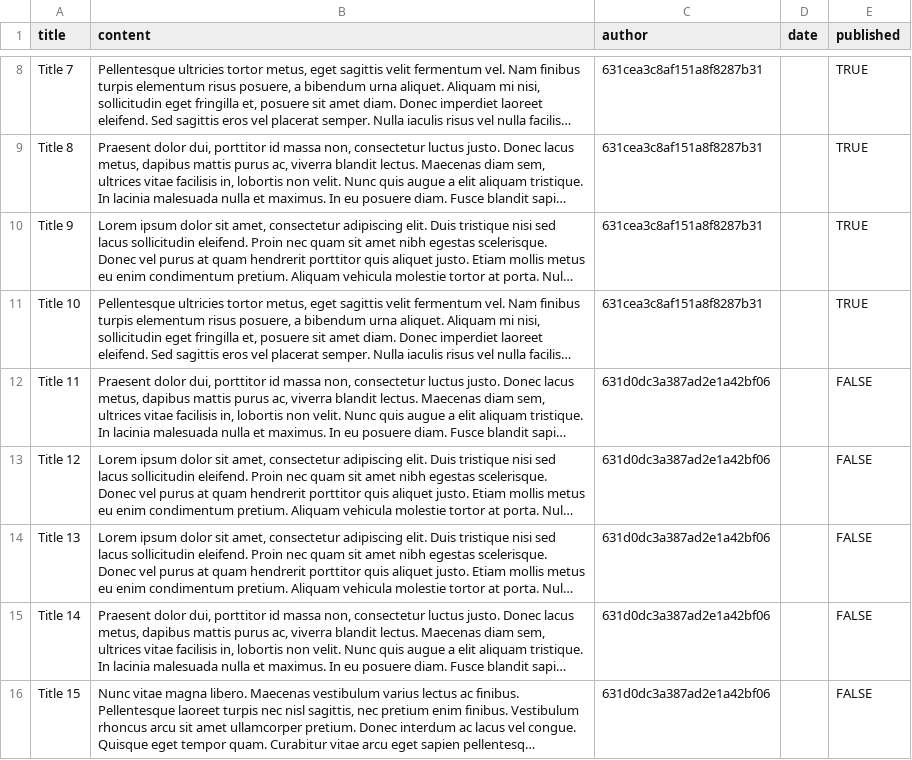
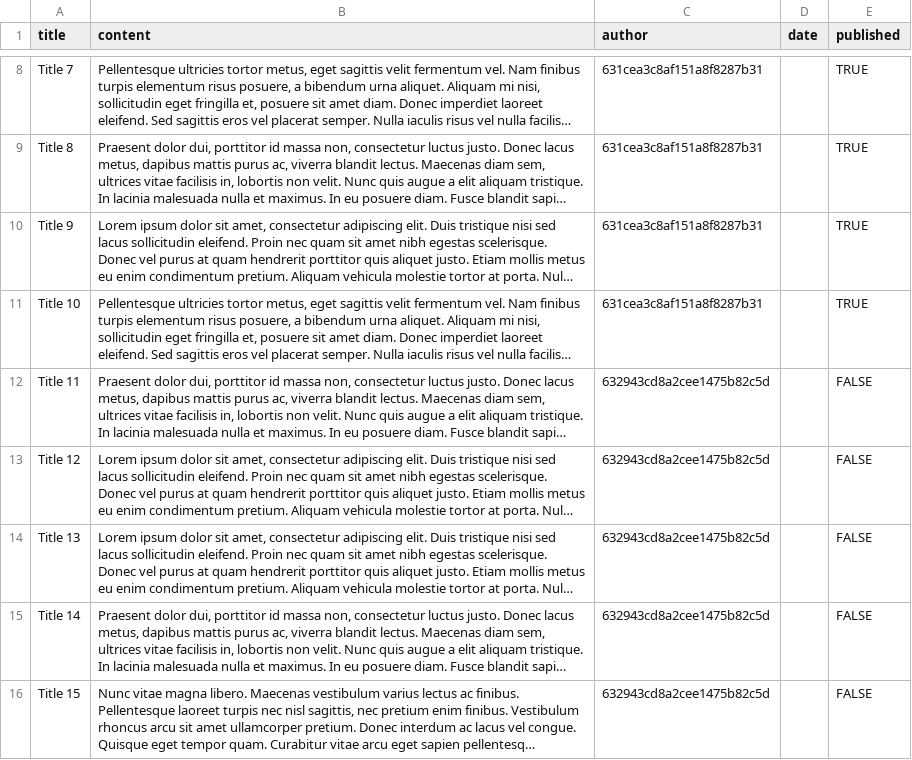
Before and after one commit to Phasor/express-blog, a CSV file: backend-api/scripts/posts.csv, drawn as a sheet; only a part is shown, gaps mark what is left out; long unchanged cells end in …; the diff names each change by its address in the sheet, - before the commit and + after, or states it on an @@ line.

```diff
--- a/backend-api/scripts/posts.csv
+++ b/backend-api/scripts/posts.csv
-C12:C16 (author): 631d0dc3a387ad2e1a42bf06
+C12:C16 (author): 632943cd8a2cee1475b82c5d
```
Also changed, not shown: 3 other files.
